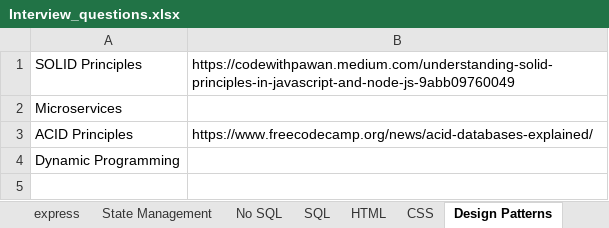
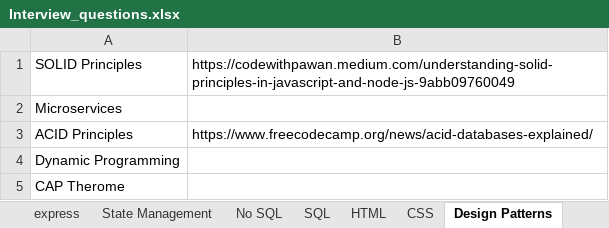
Before and after one commit to SAITEJACHADUVULA/Interview, an Excel workbook: Interview_questions.xlsx, sheet Design Patterns, drawn as a sheet; values as stored, in another font and other column widths than the file's, no borders; the diff names each change by its address in the sheet, - before the commit and + after, or states it on an @@ line.

Commit message:
zemoso interview missed questions

```diff
--- a/Interview_questions.xlsx (sheet Design Patterns)
+++ b/Interview_questions.xlsx (sheet Design Patterns)
+row 5: CAP Therome
```
Also changed, not shown: sheet nodejs.
